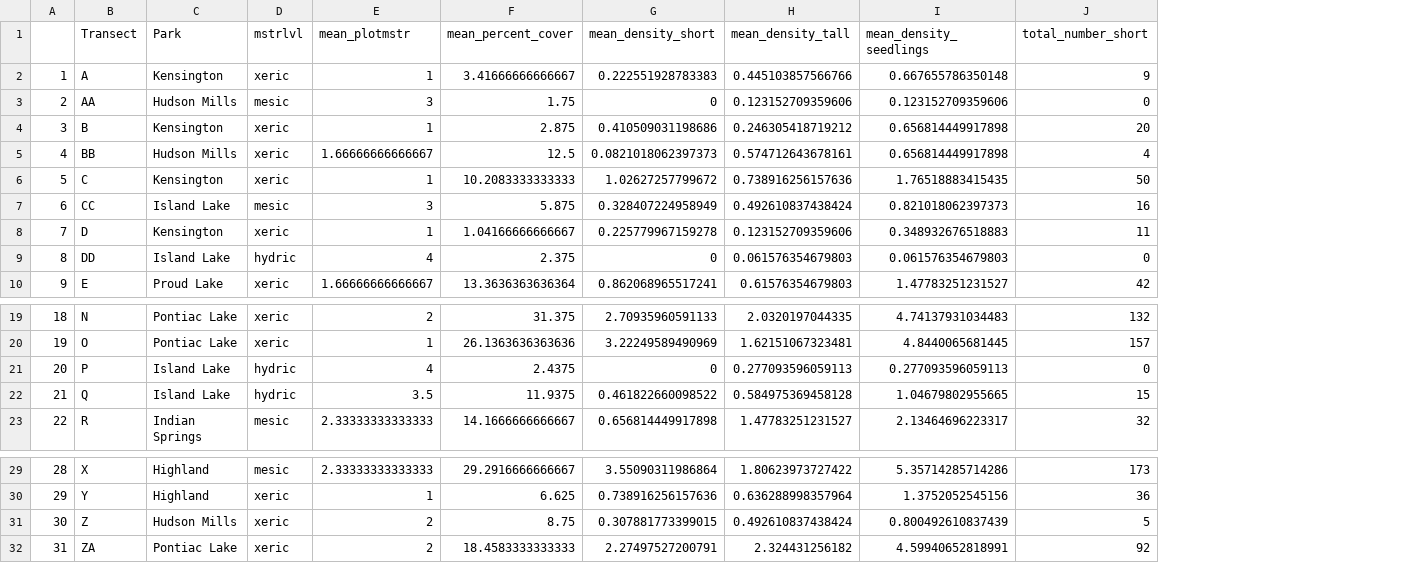
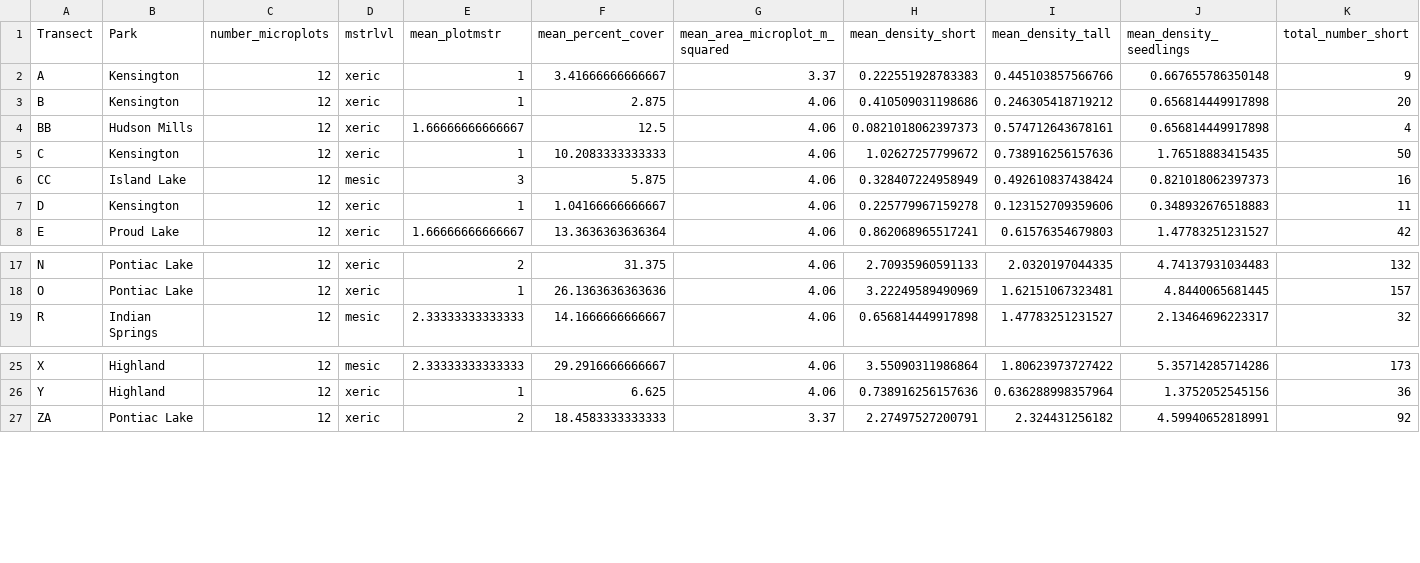
Before and after one commit to KPerryLab/EAB_Michigan_2024_2025, a CSV file: Cleaned_data/seedlings_by_transect.csv, drawn as a sheet; only a part is shown, gaps mark what is left out; removed rows and columns are numbered as before the commit, all else as after; rows hold the shown columns only; the diff names each change by its address in the sheet, - before the commit and + after, or states it on an @@ line.

```diff
--- a/Cleaned_data/seedlings_by_transect.csv
+++ b/Cleaned_data/seedlings_by_transect.csv
-column A, row 2: 1; rows 4-8: 3 | 4 | 5 | 6 | 7; row 10: 9; rows 19-20: 18 | 19; row 23: 22; rows 29-30: 28 | 29; row 32: 31
+column C (number_microplots), rows 2-8: all 12; rows 17-19: all 12; rows 25-27: all 12
+column G (mean_area_microplot_m_squared), rows 2-8: 3.37 | 4.06 | 4.06 | 4.06 | 4.06 | 4.06 | 4.06; rows 17-19: all 4.06; rows 25-27: 4.06 | 4.06 | 3.37
-row 3: 2 | AA | Hudson Mills | mesic | 3 | 1.75 | 0 | 0.123152709359606 | 0.123152709359606 | 0
-row 9: 8 | DD | Island Lake | hydric | 4 | 2.375 | 0 | 0.061576354679803 | 0.061576354679803 | 0
-row 21: 20 | P | Island Lake | hydric | 4 | 2.4375 | 0 | 0.277093596059113 | 0.277093596059113 | 0
-row 22: 21 | Q | Island Lake | hydric | 3.5 | 11.9375 | 0.461822660098522 | 0.584975369458128 | 1.04679802955665 | 15
-row 31: 30 | Z | Hudson Mills | xeric | 2 | 8.75 | 0.307881773399015 | 0.492610837438424 | 0.800492610837439 | 5
```
Also changed, not shown: Cleaned_data/seedlings_by_plot.csv, 4 other files.
